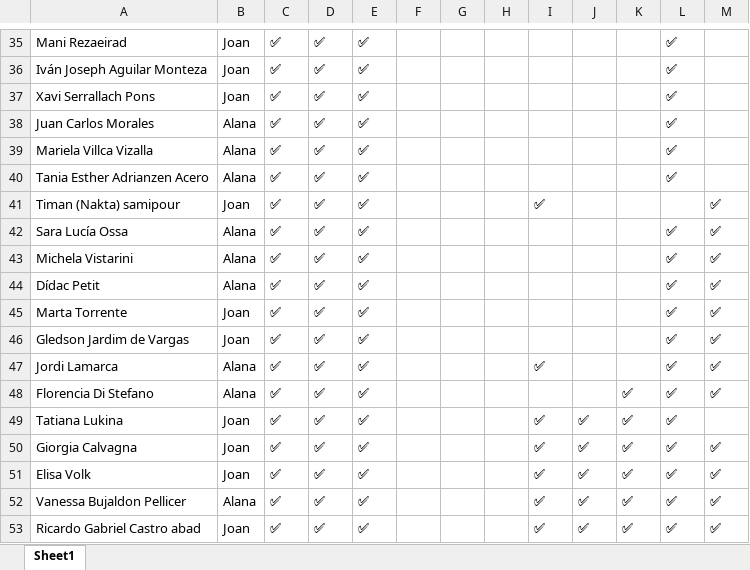
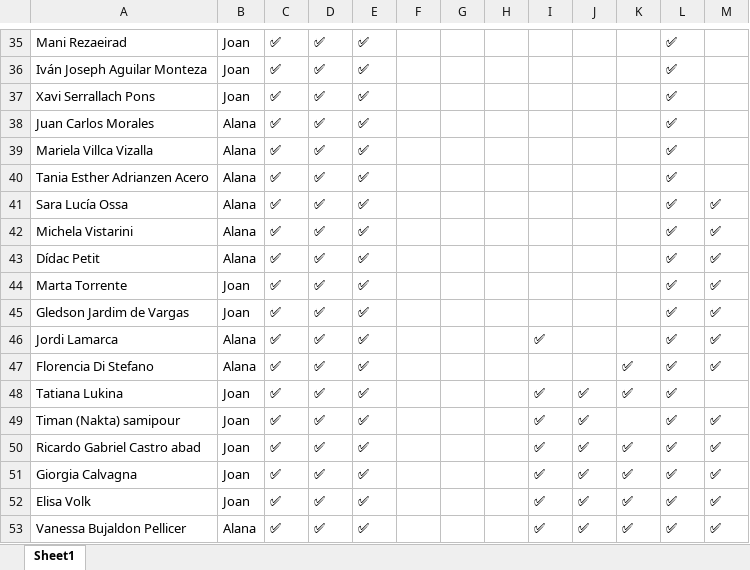
Before and after one commit to alanaolivieri/P2P-ITA, an Excel workbook: data/p2p_latest.xlsx, sheet Sheet1, drawn as a sheet; only a part is shown, gaps mark what is left out; values as stored, in another font and other column widths than the file's, no borders; removed rows and columns are numbered as before the commit, all else as after; the diff covers the shown part only; the diff names each change by its address in the sheet, - before the commit and + after, or states it on an @@ line.

```diff
--- a/data/p2p_latest.xlsx (sheet Sheet1)
+++ b/data/p2p_latest.xlsx (sheet Sheet1)
-row 41: Timan (Nakta) samipour | Joan | ✅ | ✅ | ✅ |  |  |  | ✅ |  |  |  | ✅
+row 49: Timan (Nakta) samipour | Joan | ✅ | ✅ | ✅ |  |  |  | ✅ | ✅ |  | ✅ | ✅
@@ row 53 moved to row 50: Ricardo Gabriel Castro abad @@
```
Also changed, not shown: 2 added rows, 2 removed rows and 6 moved rows elsewhere in this sheet, data/actividades.xlsx.
